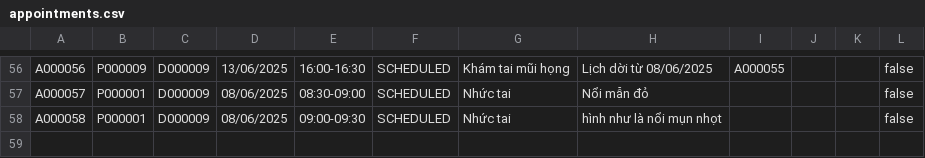
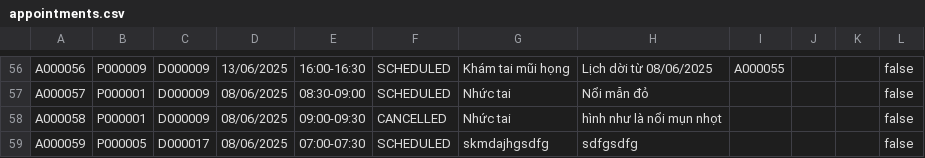
Before and after one commit to hathanhphan/C0325G1-PhanThanhHa-Module-2, a CSV file: src/case_study_hospital_management/data/appointments.csv, drawn as a sheet; only a part is shown, gaps mark what is left out.

Commit message:
update case study

```diff
--- a/src/case_study_hospital_management/data/appointments.csv
+++ b/src/case_study_hospital_management/data/appointments.csv
@@ -57,2 +57,3 @@ A000056,P000009,D000009,13/06/2025,16:00-16:30,SCHEDULED,Khám tai mũi họng,L
 A000057,P000001,D000009,08/06/2025,08:30-09:00,SCHEDULED,Nhức tai,Nổi mẫn đỏ,,,,false
-A000058,P000001,D000009,08/06/2025,09:00-09:30,SCHEDULED,Nhức tai,hình như là nổi mụn nhọt,,,,false
+A000058,P000001,D000009,08/06/2025,09:00-09:30,CANCELLED,Nhức tai,hình như là nổi mụn nhọt,,,,false
+A000059,P000005,D000017,08/06/2025,07:00-07:30,SCHEDULED,skmdajhgsdfg,sdfgsdfg,,,,false
```
Also changed, not shown: 24 other files.
